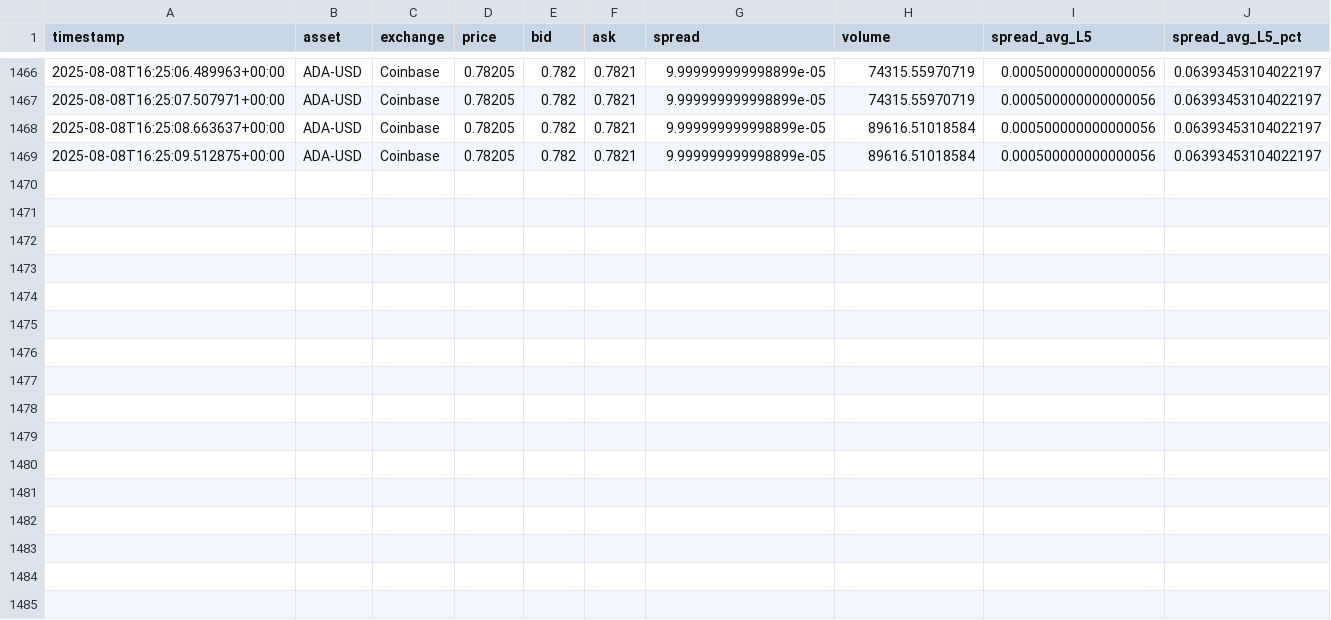
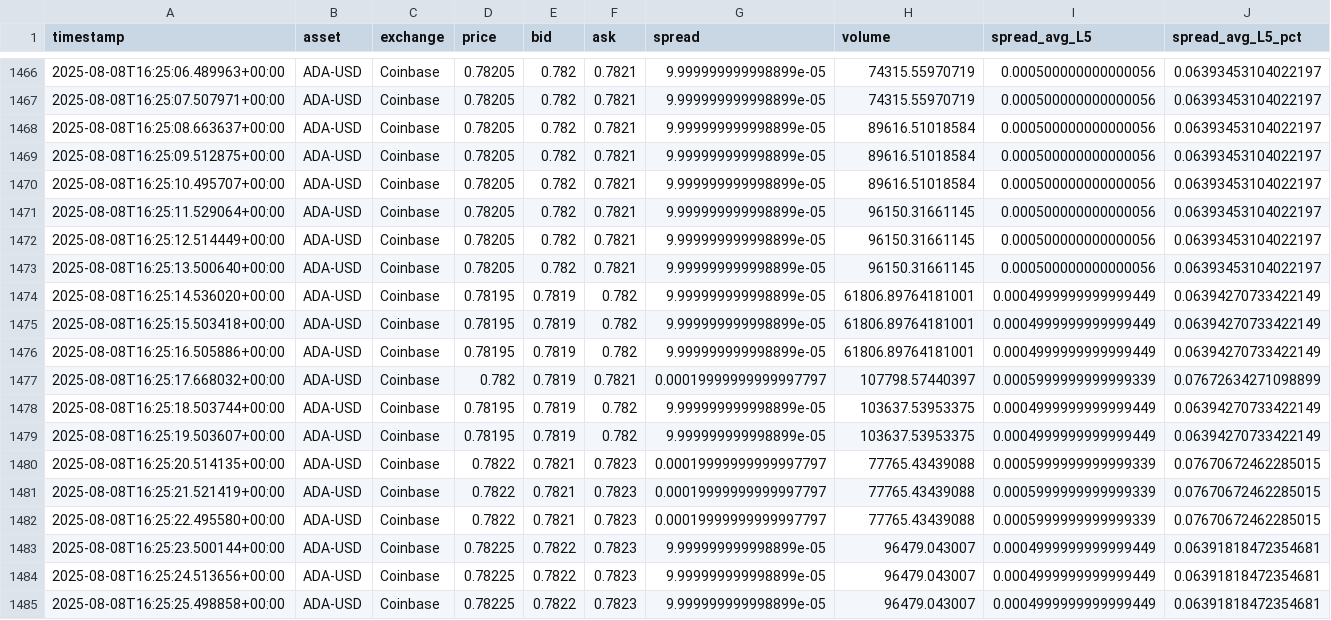
Before and after one commit to gcagle911/ADA-logger., a CSV file: render_app/data/2025-08-08_16.csv, drawn as a sheet; only a part is shown, gaps mark what is left out; the diff names each change by its address in the sheet, - before the commit and + after, or states it on an @@ line.

```diff
--- a/render_app/data/2025-08-08_16.csv
+++ b/render_app/data/2025-08-08_16.csv
+row 1470: 2025-08-08T16:25:10.495707+00:00 | ADA-USD | Coinbase | 0.78205 | 0.782 | 0.7821 | 9.999999999998899e-05 | 89616.51018584 | 0.000500000000000056 | 0.06393453104022197
+row 1471: 2025-08-08T16:25:11.529064+00:00 | ADA-USD | Coinbase | 0.78205 | 0.782 | 0.7821 | 9.999999999998899e-05 | 96150.31661145 | 0.000500000000000056 | 0.06393453104022197
+row 1472: 2025-08-08T16:25:12.514449+00:00 | ADA-USD | Coinbase | 0.78205 | 0.782 | 0.7821 | 9.999999999998899e-05 | 96150.31661145 | 0.000500000000000056 | 0.06393453104022197
+row 1473: 2025-08-08T16:25:13.500640+00:00 | ADA-USD | Coinbase | 0.78205 | 0.782 | 0.7821 | 9.999999999998899e-05 | 96150.31661145 | 0.000500000000000056 | 0.06393453104022197
+row 1474: 2025-08-08T16:25:14.536020+00:00 | ADA-USD | Coinbase | 0.78195 | 0.7819 | 0.782 | 9.999999999998899e-05 | 61806.89764181001 | 0.0004999999999999449 | 0.06394270733422149
+row 1475: 2025-08-08T16:25:15.503418+00:00 | ADA-USD | Coinbase | 0.78195 | 0.7819 | 0.782 | 9.999999999998899e-05 | 61806.89764181001 | 0.0004999999999999449 | 0.06394270733422149
+row 1476: 2025-08-08T16:25:16.505886+00:00 | ADA-USD | Coinbase | 0.78195 | 0.7819 | 0.782 | 9.999999999998899e-05 | 61806.89764181001 | 0.0004999999999999449 | 0.06394270733422149
+row 1477: 2025-08-08T16:25:17.668032+00:00 | ADA-USD | Coinbase | 0.782 | 0.7819 | 0.7821 | 0.00019999999999997797 | 107798.57440397 | 0.0005999999999999339 | 0.07672634271098899
+row 1478: 2025-08-08T16:25:18.503744+00:00 | ADA-USD | Coinbase | 0.78195 | 0.7819 | 0.782 | 9.999999999998899e-05 | 103637.53953375 | 0.0004999999999999449 | 0.06394270733422149
+row 1479: 2025-08-08T16:25:19.503607+00:00 | ADA-USD | Coinbase | 0.78195 | 0.7819 | 0.782 | 9.999999999998899e-05 | 103637.53953375 | 0.0004999999999999449 | 0.06394270733422149
+row 1480: 2025-08-08T16:25:20.514135+00:00 | ADA-USD | Coinbase | 0.7822 | 0.7821 | 0.7823 | 0.00019999999999997797 | 77765.43439088 | 0.0005999999999999339 | 0.07670672462285015
+row 1481: 2025-08-08T16:25:21.521419+00:00 | ADA-USD | Coinbase | 0.7822 | 0.7821 | 0.7823 | 0.00019999999999997797 | 77765.43439088 | 0.0005999999999999339 | 0.07670672462285015
+row 1482: 2025-08-08T16:25:22.495580+00:00 | ADA-USD | Coinbase | 0.7822 | 0.7821 | 0.7823 | 0.00019999999999997797 | 77765.43439088 | 0.0005999999999999339 | 0.07670672462285015
+row 1483: 2025-08-08T16:25:23.500144+00:00 | ADA-USD | Coinbase | 0.78225 | 0.7822 | 0.7823 | 9.999999999998899e-05 | 96479.043007 | 0.0004999999999999449 | 0.06391818472354681
+row 1484: 2025-08-08T16:25:24.513656+00:00 | ADA-USD | Coinbase | 0.78225 | 0.7822 | 0.7823 | 9.999999999998899e-05 | 96479.043007 | 0.0004999999999999449 | 0.06391818472354681
+row 1485: 2025-08-08T16:25:25.498858+00:00 | ADA-USD | Coinbase | 0.78225 | 0.7822 | 0.7823 | 9.999999999998899e-05 | 96479.043007 | 0.0004999999999999449 | 0.06391818472354681
```
